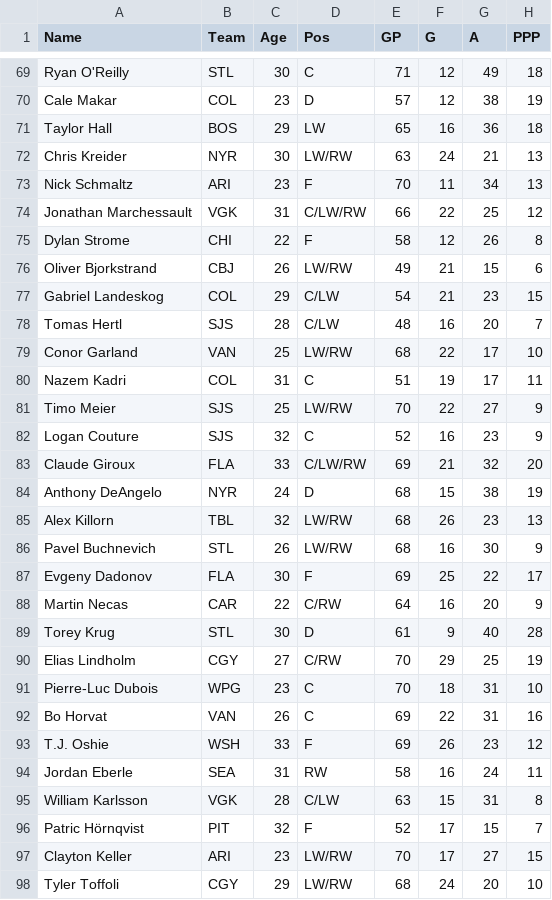
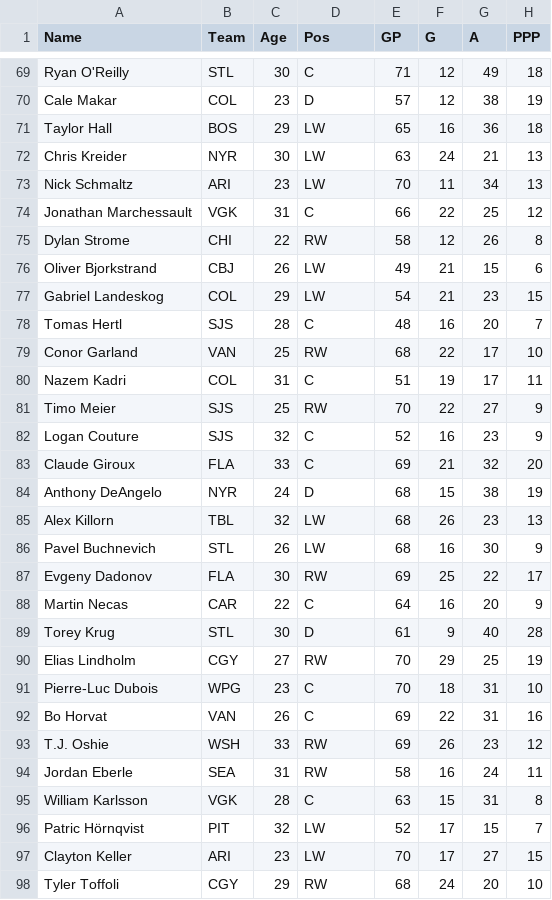
Before and after one commit to erik-perez/Hockey-Ranking, a CSV file: NHL 2020 Player Stats.csv, drawn as a sheet; only a part is shown, gaps mark what is left out; the diff covers the shown part only; the diff names each change by its address in the sheet, - before the commit and + after, or states it on an @@ line.

```diff
--- a/NHL 2020 Player Stats.csv
+++ b/NHL 2020 Player Stats.csv
-D72 (Pos): LW/RW
+D72 (Pos): LW
-D73 (Pos): F
+D73 (Pos): LW
-D74 (Pos): C/LW/RW
+D74 (Pos): C
-D75 (Pos): F
+D75 (Pos): RW
-D76 (Pos): LW/RW
+D76 (Pos): LW
-D77 (Pos): C/LW
+D77 (Pos): LW
-D78 (Pos): C/LW
+D78 (Pos): C
-D79 (Pos): LW/RW
+D79 (Pos): RW
-D81 (Pos): LW/RW
+D81 (Pos): RW
-D83 (Pos): C/LW/RW
+D83 (Pos): C
-D85:D86 (Pos): LW/RW
+D85:D86 (Pos): LW
-D87 (Pos): F
+D87 (Pos): RW
-D88 (Pos): C/RW
+D88 (Pos): C
-D90 (Pos): C/RW
+D90 (Pos): RW
-D93 (Pos): F
+D93 (Pos): RW
-D95 (Pos): C/LW
+D95 (Pos): C
-D96 (Pos): F
+D96 (Pos): LW
-D97 (Pos): LW/RW
+D97 (Pos): LW
-D98 (Pos): LW/RW
+D98 (Pos): RW
```
Also changed, not shown: 67 edited cells elsewhere in this file, 5 other files.
